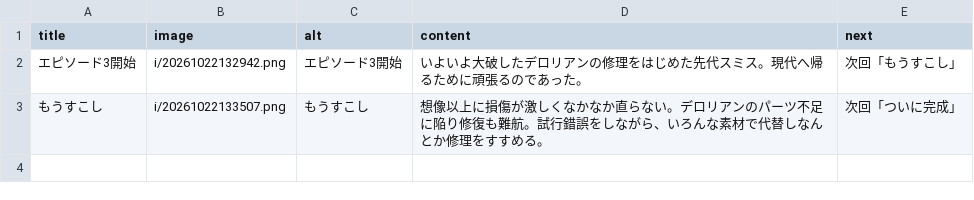
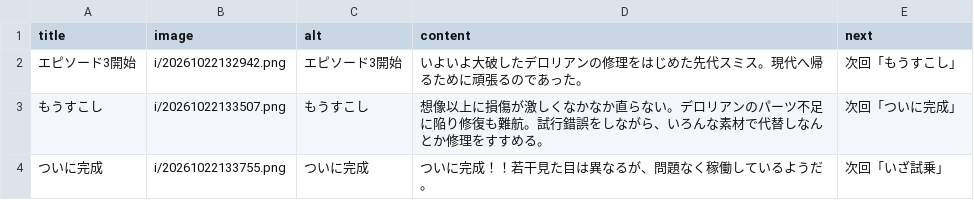
Before and after one commit to WhiteoutShare/svs, a CSV file: post/csv/highsan3.csv, drawn as a sheet; the diff names each change by its address in the sheet, - before the commit and + after, or states it on an @@ line.

```diff
--- a/post/csv/highsan3.csv
+++ b/post/csv/highsan3.csv
+row 4: ついに完成 | i/20261022133755.png | ついに完成 | ついに完成！！若干見た目は異なるが、問題なく稼働しているようだ。 | 次回「いざ試乗」
```
Also changed, not shown: 1 other file.
